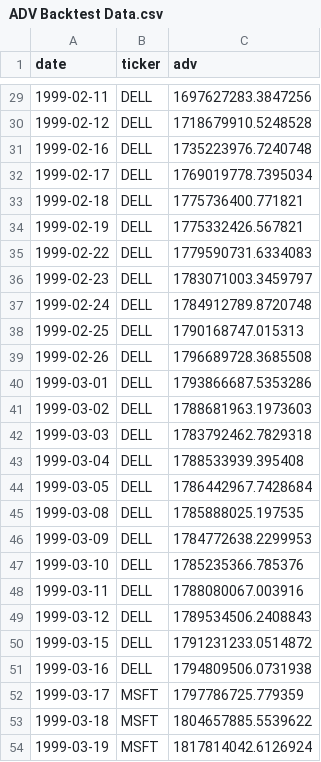
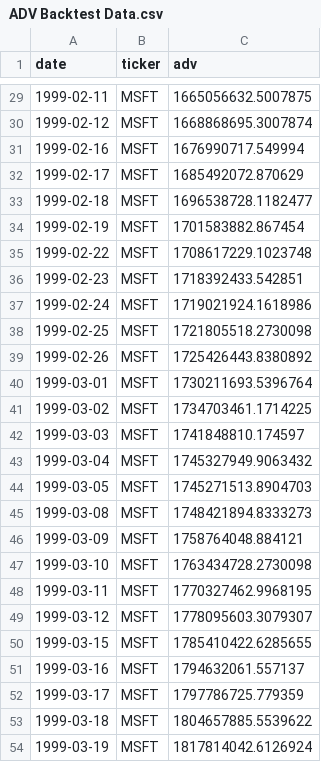
Before and after one commit to autsauce/QuantConnectCustomData, a CSV file: ADV Backtest Data.csv, drawn as a sheet; only a part is shown, gaps mark what is left out; the diff covers the shown part only.

Commit message:
Add files via upload

```diff
--- a/ADV Backtest Data.csv
+++ b/ADV Backtest Data.csv
@@ -29,24 +29,24 @@ date,ticker,adv
-1999-02-11,DELL,1697627283.3847256
-1999-02-12,DELL,1718679910.5248528
-1999-02-16,DELL,1735223976.7240748
-1999-02-17,DELL,1769019778.7395034
-1999-02-18,DELL,1775736400.771821
-1999-02-19,DELL,1775332426.567821
-1999-02-22,DELL,1779590731.6334083
-1999-02-23,DELL,1783071003.3459797
-1999-02-24,DELL,1784912789.8720748
-1999-02-25,DELL,1790168747.015313
-1999-02-26,DELL,1796689728.3685508
-1999-03-01,DELL,1793866687.5353286
-1999-03-02,DELL,1788681963.1973603
-1999-03-03,DELL,1783792462.7829318
-1999-03-04,DELL,1788533939.395408
-1999-03-05,DELL,1786442967.7428684
-1999-03-08,DELL,1785888025.197535
-1999-03-09,DELL,1784772638.2299953
-1999-03-10,DELL,1785235366.785376
-1999-03-11,DELL,1788080067.003916
-1999-03-12,DELL,1789534506.2408843
-1999-03-15,DELL,1791231233.0514872
-1999-03-16,DELL,1794809506.0731938
+1999-02-11,MSFT,1665056632.5007875
+1999-02-12,MSFT,1668868695.3007874
+1999-02-16,MSFT,1676990717.549994
+1999-02-17,MSFT,1685492072.870629
+1999-02-18,MSFT,1696538728.1182477
+1999-02-19,MSFT,1701583882.867454
+1999-02-22,MSFT,1708617229.1023748
+1999-02-23,MSFT,1718392433.542851
+1999-02-24,MSFT,1719021924.1618986
+1999-02-25,MSFT,1721805518.2730098
+1999-02-26,MSFT,1725426443.8380892
+1999-03-01,MSFT,1730211693.5396764
+1999-03-02,MSFT,1734703461.1714225
+1999-03-03,MSFT,1741848810.174597
+1999-03-04,MSFT,1745327949.9063432
+1999-03-05,MSFT,1745271513.8904703
+1999-03-08,MSFT,1748421894.8333273
+1999-03-09,MSFT,1758764048.884121
+1999-03-10,MSFT,1763434728.2730098
+1999-03-11,MSFT,1770327462.9968195
+1999-03-12,MSFT,1778095603.3079307
+1999-03-15,MSFT,1785410422.6285655
+1999-03-16,MSFT,1794632061.557137
 1999-03-17,MSFT,1797786725.779359
```
Also changed, not shown: 54 edited cells elsewhere in this file.
